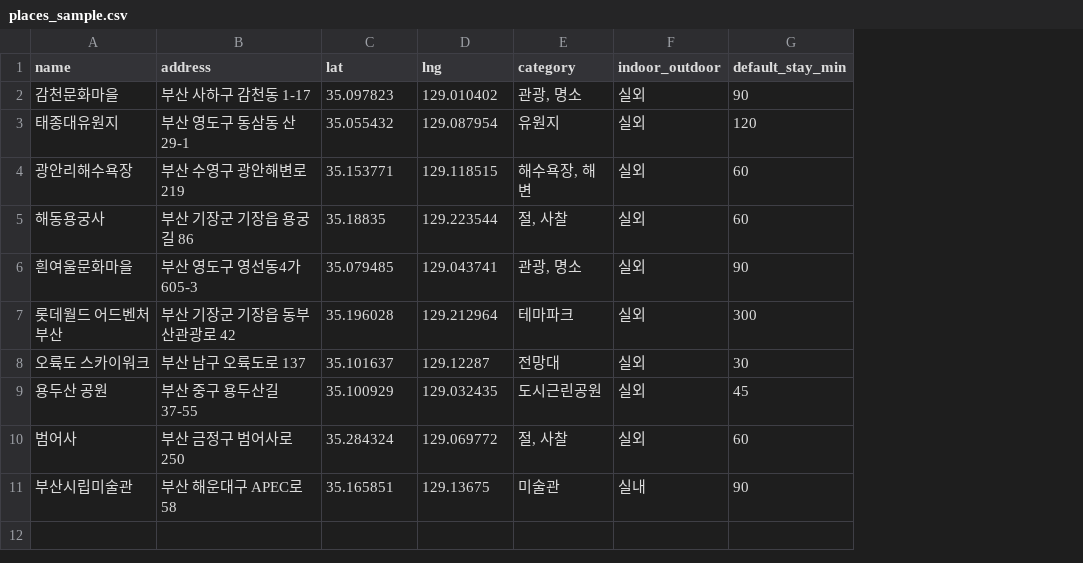
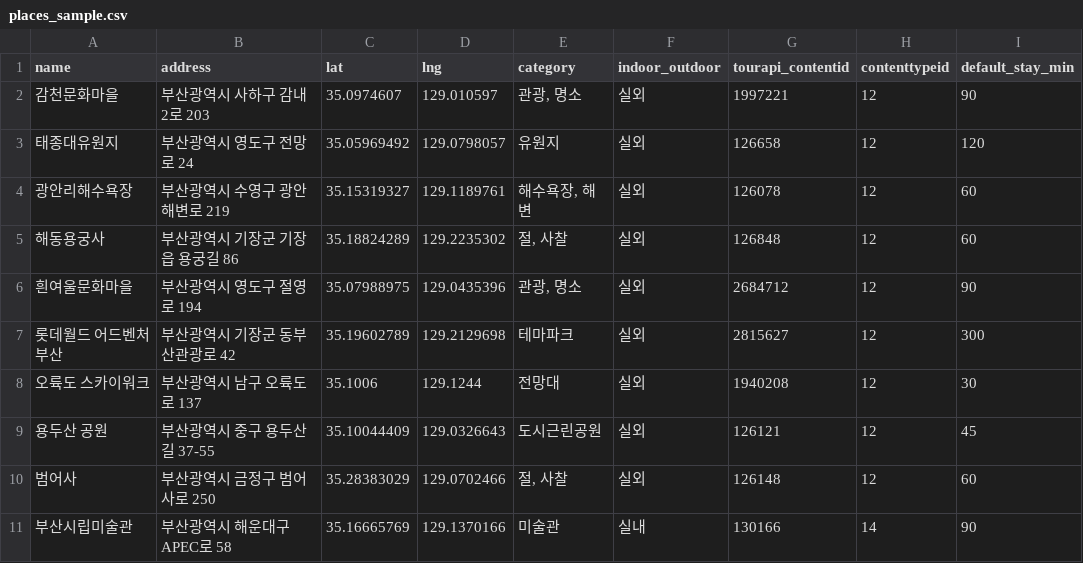
Before and after one commit to gymdong/pinandfill_busan, a CSV file: data/samples/places_sample.csv, drawn as a sheet; only a part is shown; the diff names each change by its address in the sheet, - before the commit and + after, or states it on an @@ line.

Commit message:
관광지 CSV 샘플을 TourAPI 공공데이터 기준으로 갱신
관광지 10곳의 주소/위도/경도를 최신 TourAPI 데이터로 갱신하고 콘텐츠 ID와 관광지 유형 코드를 추가했습니다

```diff
--- a/data/samples/places_sample.csv
+++ b/data/samples/places_sample.csv
+column G (tourapi_contentid), rows 2-11: 1997221 | 126658 | 126078 | 126848 | 2684712 | 2815627 | 1940208 | 126121 | 126148 | 130166
+column H (contenttypeid), rows 2-11: 12 | 12 | 12 | 12 | 12 | 12 | 12 | 12 | 12 | 14
-B2 (address): 부산 사하구 감천동 1-17
+B2 (address): 부산광역시 사하구 감내2로 203
-C2 (lat): 35.097823
+C2 (lat): 35.0974607
-D2 (lng): 129.010402
+D2 (lng): 129.010597
-B3 (address): 부산 영도구 동삼동 산 29-1
+B3 (address): 부산광역시 영도구 전망로 24
-C3 (lat): 35.055432
+C3 (lat): 35.05969492
-D3 (lng): 129.087954
+D3 (lng): 129.0798057
-B4 (address): 부산 수영구 광안해변로 219
+B4 (address): 부산광역시 수영구 광안해변로 219
-C4 (lat): 35.153771
+C4 (lat): 35.15319327
-D4 (lng): 129.118515
+D4 (lng): 129.1189761
-B5 (address): 부산 기장군 기장읍 용궁길 86
+B5 (address): 부산광역시 기장군 기장읍 용궁길 86
-C5 (lat): 35.18835
+C5 (lat): 35.18824289
-D5 (lng): 129.223544
+D5 (lng): 129.2235302
-B6 (address): 부산 영도구 영선동4가 605-3
+B6 (address): 부산광역시 영도구 절영로 194
-C6 (lat): 35.079485
+C6 (lat): 35.07988975
-D6 (lng): 129.043741
+D6 (lng): 129.0435396
-B7 (address): 부산 기장군 기장읍 동부산관광로 42
+B7 (address): 부산광역시 기장군 동부산관광로 42
-C7 (lat): 35.196028
+C7 (lat): 35.19602789
-D7 (lng): 129.212964
+D7 (lng): 129.2129698
-B8 (address): 부산 남구 오륙도로 137
+B8 (address): 부산광역시 남구 오륙도로 137
-C8 (lat): 35.101637
+C8 (lat): 35.1006
-D8 (lng): 129.12287
+D8 (lng): 129.1244
-B9 (address): 부산 중구 용두산길 37-55
+B9 (address): 부산광역시 중구 용두산길 37-55
-C9 (lat): 35.100929
+C9 (lat): 35.10044409
-D9 (lng): 129.032435
+D9 (lng): 129.0326643
-B10 (address): 부산 금정구 범어사로 250
+B10 (address): 부산광역시 금정구 범어사로 250
-C10 (lat): 35.284324
+C10 (lat): 35.28383029
-D10 (lng): 129.069772
+D10 (lng): 129.0702466
-B11 (address): 부산 해운대구 APEC로 58
+B11 (address): 부산광역시 해운대구 APEC로 58
-C11 (lat): 35.165851
+C11 (lat): 35.16665769
-D11 (lng): 129.13675
+D11 (lng): 129.1370166
```
